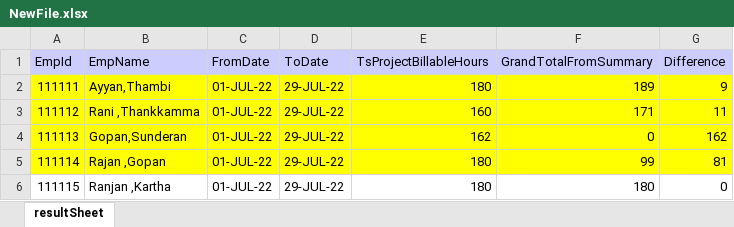
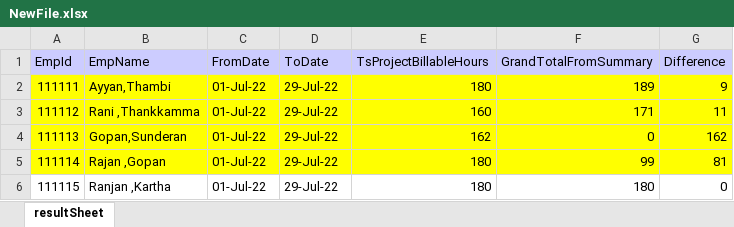
Before and after one commit to Ilham202/SheetTask, an Excel workbook: NewFile.xlsx, sheet resultSheet, drawn as a sheet; values as stored, in another font and other column widths than the file's, no borders; the diff names each change by its address in the sheet, - before the commit and + after, or states it on an @@ line.

```diff
--- a/NewFile.xlsx (sheet resultSheet)
+++ b/NewFile.xlsx (sheet resultSheet)
-C2:C6 (FromDate): 01-JUL-22
+C2:C6 (FromDate): 01-Jul-22
-D2:D6 (ToDate): 29-JUL-22
+D2:D6 (ToDate): 29-Jul-22
```
Also changed, not shown: 20 other files.
